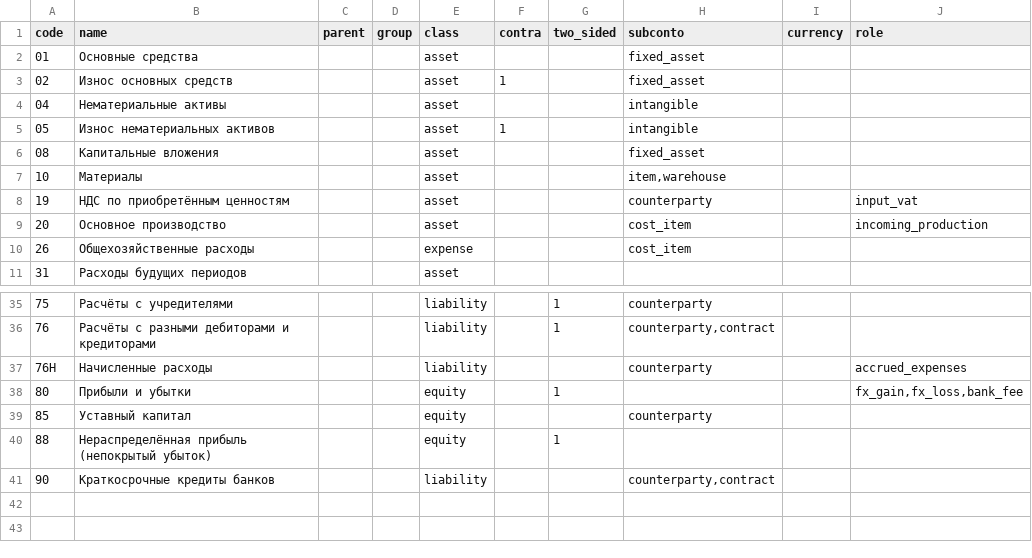
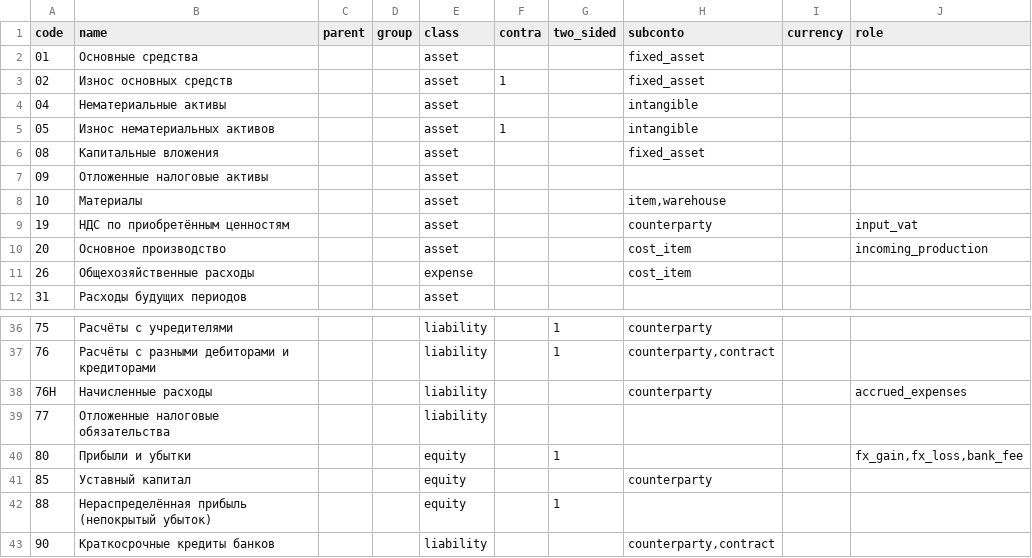
Before and after one commit to zaurww/modern-gl, a CSV file: src/modern_gl/infrastructure/templates/chart_classic_ru.csv, drawn as a sheet; only a part is shown, gaps mark what is left out; the diff names each change by its address in the sheet, - before the commit and + after, or states it on an @@ line.

```diff
--- a/src/modern_gl/infrastructure/templates/chart_classic_ru.csv
+++ b/src/modern_gl/infrastructure/templates/chart_classic_ru.csv
+row 7: 09 | Отложенные налоговые активы |  |  | asset
+row 39: 77 | Отложенные налоговые обязательства |  |  | liability
```
Also changed, not shown: src/modern_gl/infrastructure/templates/chart_1c77_az.csv, src/modern_gl/infrastructure/templates/chart_1c77_ru.csv, 13 other files.
